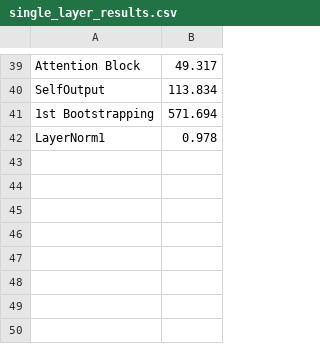
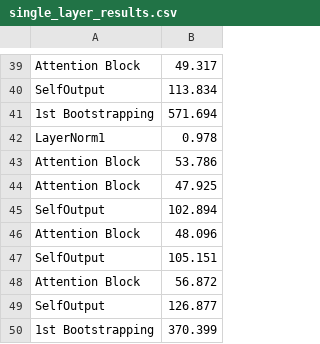
Before and after one commit to dtc2025ag/MOAI_GPU, a CSV file: single_layer_results.csv, drawn as a sheet; only a part is shown, gaps mark what is left out.

```diff
--- a/single_layer_results.csv
+++ b/single_layer_results.csv
@@ -42 +42,9 @@ SelfOutput,113.834
 LayerNorm1,0.978
+Attention Block,53.786
+Attention Block,47.925
+SelfOutput,102.894
+Attention Block,48.096
+SelfOutput,105.151
+Attention Block,56.872
+SelfOutput,126.877
+1st Bootstrapping,370.399
```
Also changed, not shown: results.csv, 4 other files.
